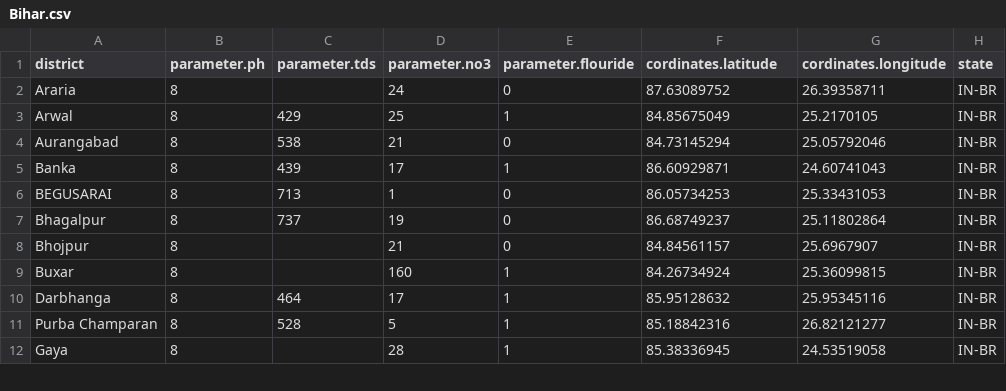
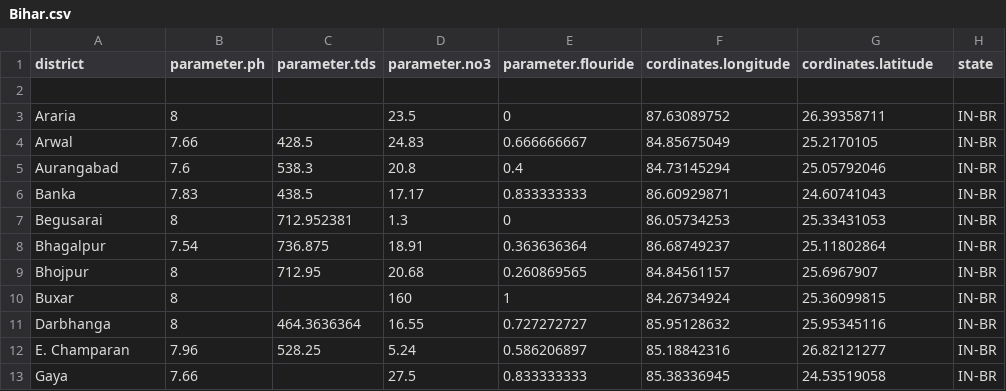
Before and after one commit to seemycoding/cwt-server-, a CSV file: public/data/Bihar.csv, drawn as a sheet; only a part is shown; the diff covers the shown part only.

```diff
--- a/public/data/Bihar.csv
+++ b/public/data/Bihar.csv
@@ -1,12 +1,13 @@
-district,parameter.ph,parameter.tds,parameter.no3,parameter.flouride,cordinates.latitude,cordinates.longitude,state
-Araria,8,,24,0,87.63089752,26.39358711,IN-BR
-Arwal,8,429,25,1,84.85675049,25.2170105,IN-BR
-Aurangabad,8,538,21,0,84.73145294,25.05792046,IN-BR
-Banka,8,439,17,1,86.60929871,24.60741043,IN-BR
-BEGUSARAI,8,713,1,0,86.05734253,25.33431053,IN-BR
-Bhagalpur,8,737,19,0,86.68749237,25.11802864,IN-BR
-Bhojpur,8,,21,0,84.84561157,25.6967907,IN-BR
+district,parameter.ph,parameter.tds,parameter.no3,parameter.flouride,cordinates.longitude,cordinates.latitude,state
+,,,,,,,
+Araria ,8,,23.5,0,87.63089752,26.39358711,IN-BR
+Arwal,7.66,428.5,24.83,0.666666667,84.85675049,25.2170105,IN-BR
+Aurangabad ,7.6,538.3,20.8,0.4,84.73145294,25.05792046,IN-BR
+Banka ,7.83,438.5,17.17,0.833333333,86.60929871,24.60741043,IN-BR
+Begusarai ,8,712.952381,1.3,0,86.05734253,25.33431053,IN-BR
+Bhagalpur ,7.54,736.875,18.91,0.363636364,86.68749237,25.11802864,IN-BR
+Bhojpur,8,712.95,20.68,0.260869565,84.84561157,25.6967907,IN-BR
 Buxar,8,,160,1,84.26734924,25.36099815,IN-BR
-Darbhanga,8,464,17,1,85.95128632,25.95345116,IN-BR
-Purba Champaran,8,528,5,1,85.18842316,26.82121277,IN-BR
-Gaya,8,,28,1,85.38336945,24.53519058,IN-BR
+Darbhanga ,8,464.3636364,16.55,0.727272727,85.95128632,25.95345116,IN-BR
+E. Champaran ,7.96,528.25,5.24,0.586206897,85.18842316,26.82121277,IN-BR
+Gaya,7.66,,27.5,0.833333333,85.38336945,24.53519058,IN-BR
```
Also changed, not shown: 1 added row, 1 removed row and 86 edited cells elsewhere in this file, public/data/Haryana.csv, public/data/Karnataka.csv, 18 other files.
